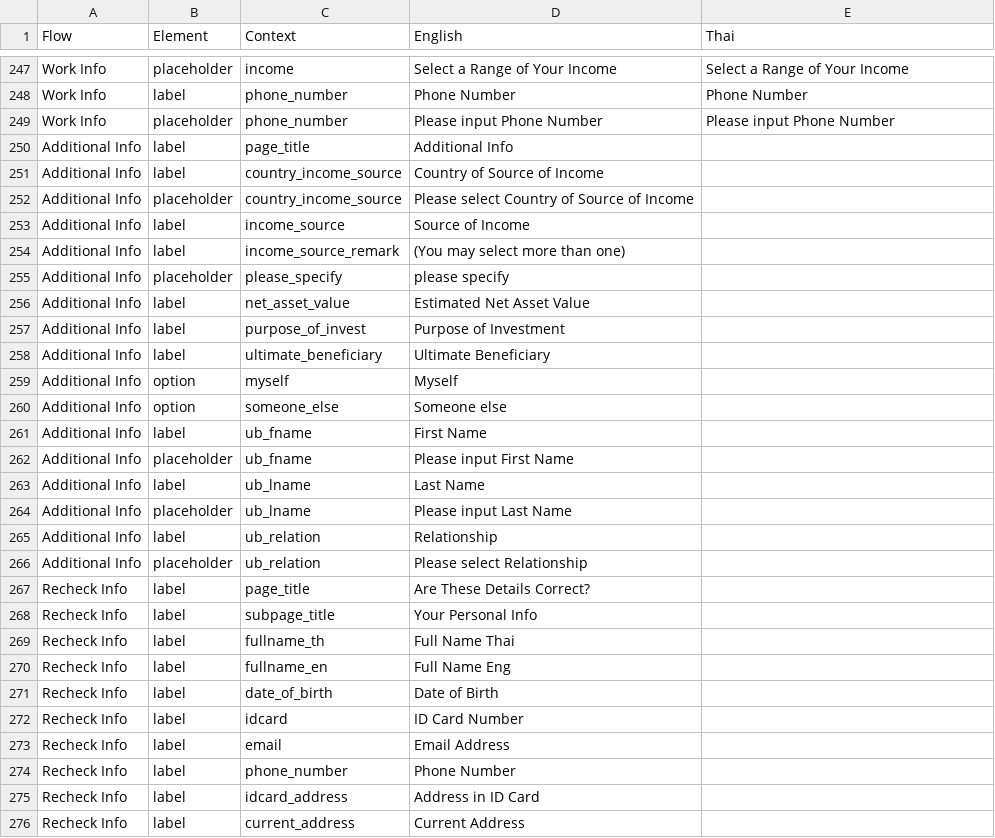
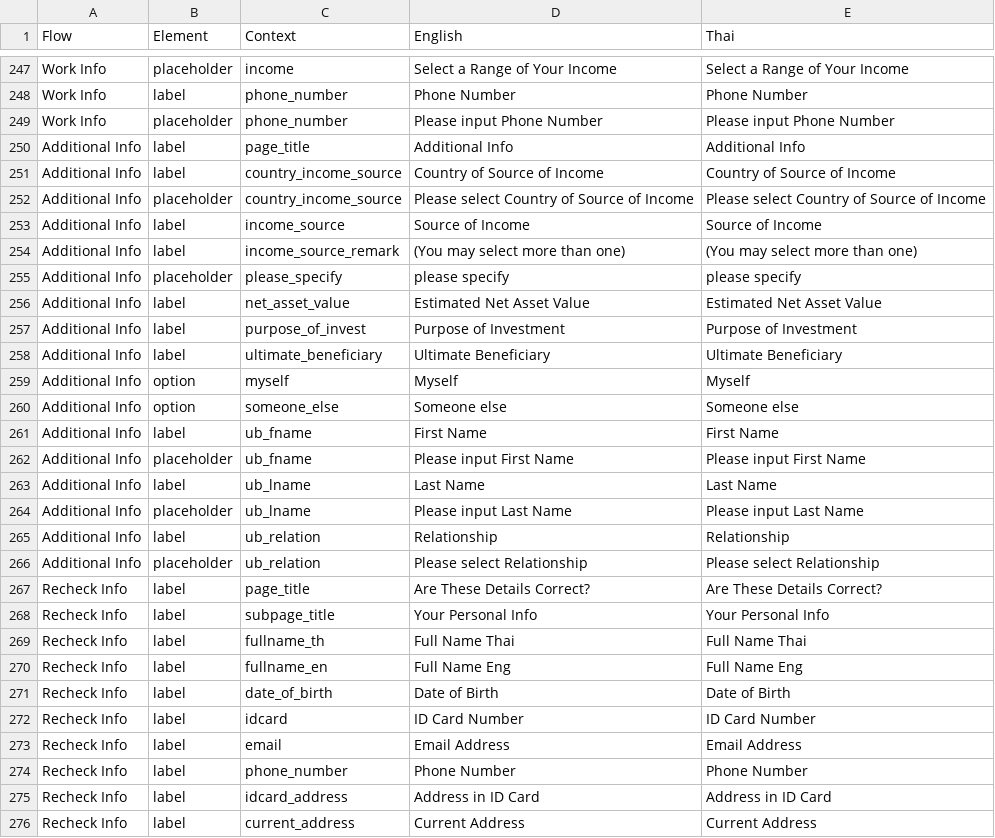
Before and after one commit to oxymnds/ctp-langkey, a CSV file: output/data.csv, drawn as a sheet; only a part is shown, gaps mark what is left out; the diff covers the shown part only.

```diff
--- a/output/data.csv
+++ b/output/data.csv
@@ -249,28 +249,28 @@ Work Info,label,phone_number,Phone Number,Phone Number
 Work Info,placeholder,phone_number,Please input Phone Number,Please input Phone Number
-Additional Info,label,page_title,Additional Info,
-Additional Info,label,country_income_source,Country of Source of Income,
-Additional Info,placeholder,country_income_source,Please select Country of Source of Income,
-Additional Info,label,income_source,Source of Income,
-Additional Info,label,income_source_remark,(You may select more than one),
-Additional Info,placeholder,please_specify,please specify,
-Additional Info,label,net_asset_value,Estimated Net Asset Value,
-Additional Info,label,purpose_of_invest,Purpose of Investment,
-Additional Info,label,ultimate_beneficiary,Ultimate Beneficiary,
-Additional Info,option,myself,Myself,
-Additional Info,option,someone_else,Someone else,
-Additional Info,label,ub_fname,First Name,
-Additional Info,placeholder,ub_fname,Please input First Name,
-Additional Info,label,ub_lname,Last Name,
-Additional Info,placeholder,ub_lname,Please input Last Name,
-Additional Info,label,ub_relation,Relationship,
-Additional Info,placeholder,ub_relation,Please select Relationship,
-Recheck Info,label,page_title,Are These Details Correct?,
-Recheck Info,label,subpage_title,Your Personal Info,
-Recheck Info,label,fullname_th,Full Name Thai,
-Recheck Info,label,fullname_en,Full Name Eng,
-Recheck Info,label,date_of_birth,Date of Birth,
-Recheck Info,label,idcard,ID Card Number,
-Recheck Info,label,email,Email Address,
-Recheck Info,label,phone_number,Phone Number,
-Recheck Info,label,idcard_address,Address in ID Card,
-Recheck Info,label,current_address,Current Address,
+Additional Info,label,page_title,Additional Info,Additional Info
+Additional Info,label,country_income_source,Country of Source of Income,Country of Source of Income
+Additional Info,placeholder,country_income_source,Please select Country of Source of Income,Please select Country of Source of Income
+Additional Info,label,income_source,Source of Income,Source of Income
+Additional Info,label,income_source_remark,(You may select more than one),(You may select more than one)
+Additional Info,placeholder,please_specify,please specify,please specify
+Additional Info,label,net_asset_value,Estimated Net Asset Value,Estimated Net Asset Value
+Additional Info,label,purpose_of_invest,Purpose of Investment,Purpose of Investment
+Additional Info,label,ultimate_beneficiary,Ultimate Beneficiary,Ultimate Beneficiary
+Additional Info,option,myself,Myself,Myself
+Additional Info,option,someone_else,Someone else,Someone else
+Additional Info,label,ub_fname,First Name,First Name
+Additional Info,placeholder,ub_fname,Please input First Name,Please input First Name
+Additional Info,label,ub_lname,Last Name,Last Name
+Additional Info,placeholder,ub_lname,Please input Last Name,Please input Last Name
+Additional Info,label,ub_relation,Relationship,Relationship
+Additional Info,placeholder,ub_relation,Please select Relationship,Please select Relationship
+Recheck Info,label,page_title,Are These Details Correct?,Are These Details Correct?
+Recheck Info,label,subpage_title,Your Personal Info,Your Personal Info
+Recheck Info,label,fullname_th,Full Name Thai,Full Name Thai
+Recheck Info,label,fullname_en,Full Name Eng,Full Name Eng
+Recheck Info,label,date_of_birth,Date of Birth,Date of Birth
+Recheck Info,label,idcard,ID Card Number,ID Card Number
+Recheck Info,label,email,Email Address,Email Address
+Recheck Info,label,phone_number,Phone Number,Phone Number
+Recheck Info,label,idcard_address,Address in ID Card,Address in ID Card
+Recheck Info,label,current_address,Current Address,Current Address
```
Also changed, not shown: 17 added rows and 13 edited cells elsewhere in this file, 2 other files.
